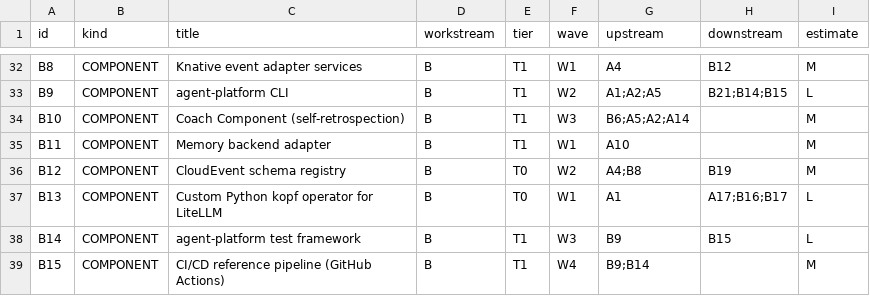
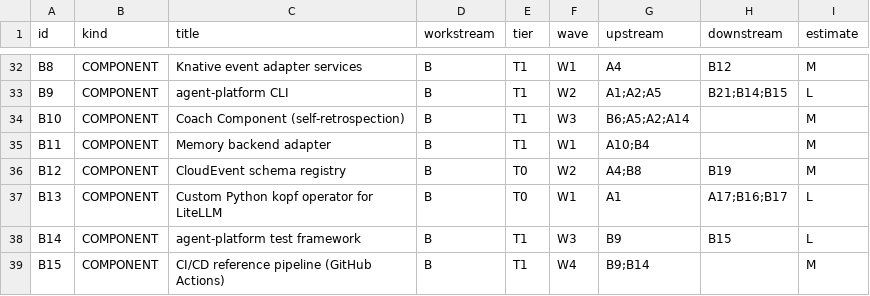
Before and after one commit to lago-morph/agent-os, a CSV file: _meta/piece-index.csv, drawn as a sheet; only a part is shown, gaps mark what is left out.

```diff
--- a/_meta/piece-index.csv
+++ b/_meta/piece-index.csv
@@ -34,3 +34,3 @@ B9,COMPONENT,agent-platform CLI,B,T1,W2,A1;A2;A5,B21;B14;B15,L
 B10,COMPONENT,Coach Component (self-retrospection),B,T1,W3,B6;A5;A2;A14,,M
-B11,COMPONENT,Memory backend adapter,B,T1,W1,A10,,M
+B11,COMPONENT,Memory backend adapter,B,T1,W1,A10;B4,,M
 B12,COMPONENT,CloudEvent schema registry,B,T0,W2,A4;B8,B19,M
```
